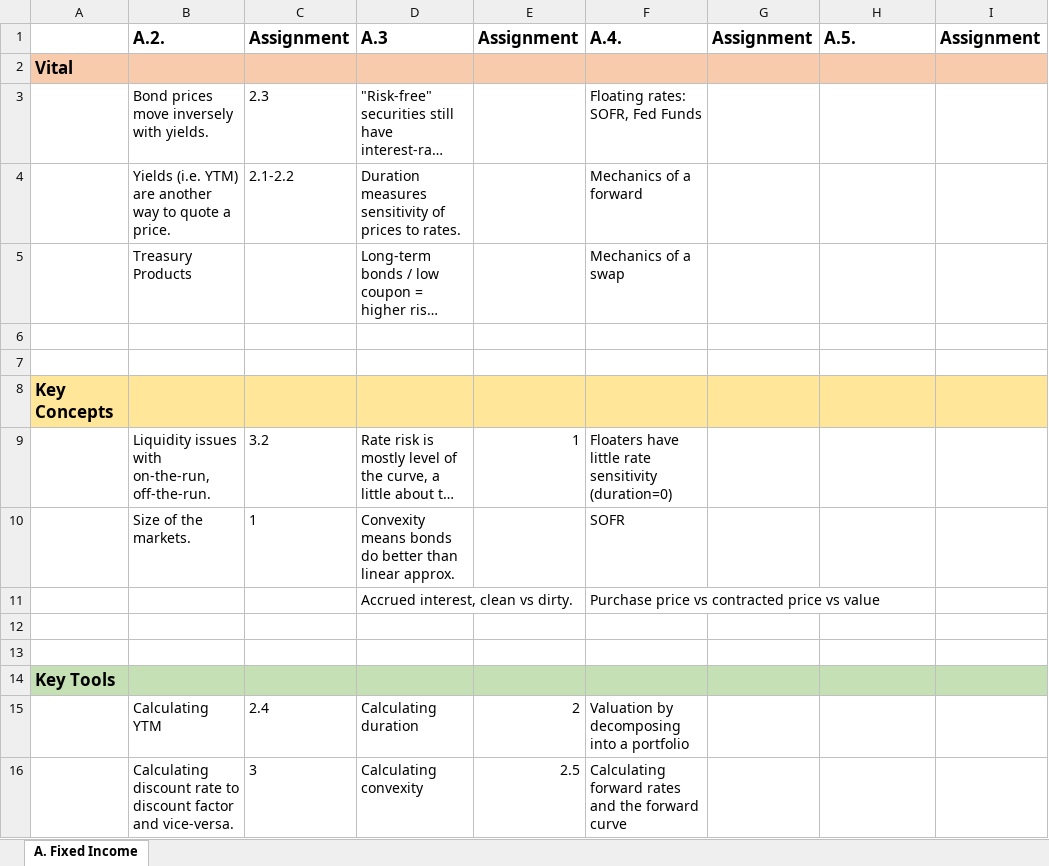
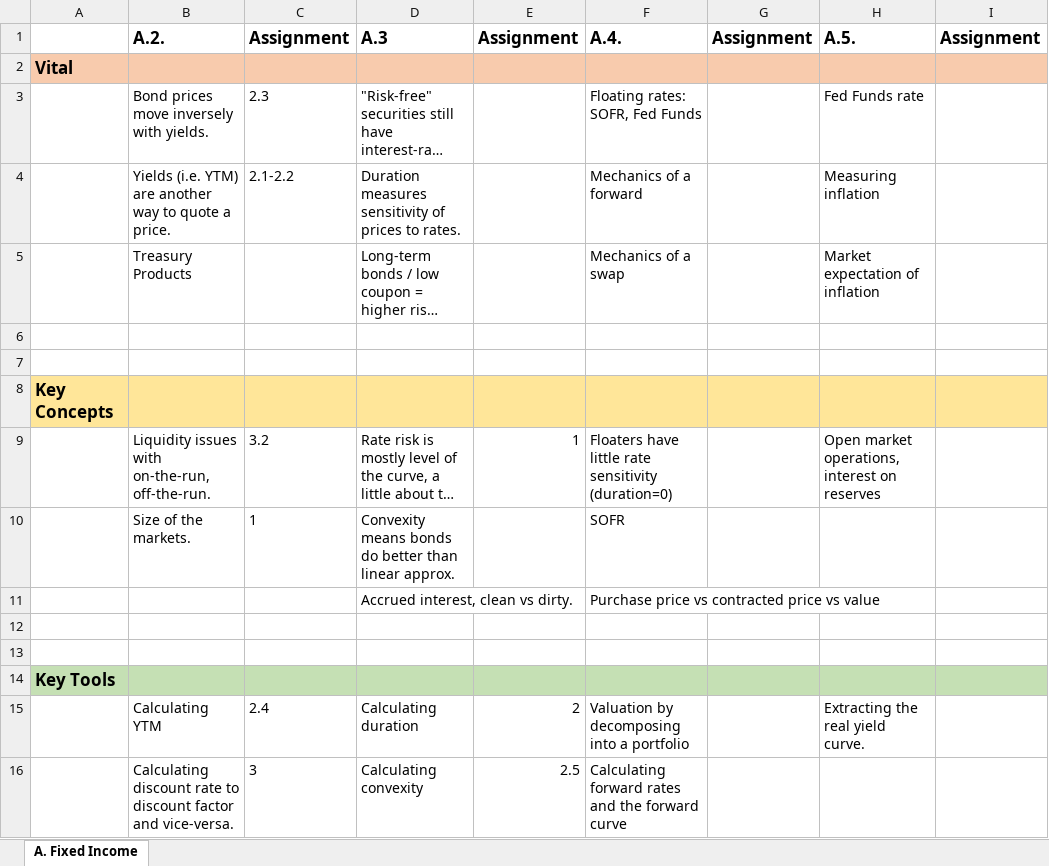
Before and after one commit to MarkHendricks/drw-markets, an Excel workbook: prioritization.xlsx, sheet A. Fixed Income, drawn as a sheet; only a part is shown; long unchanged cells end in …; values as stored, in another font and other column widths than the file's, no borders; the diff names each change by its address in the sheet, - before the commit and + after, or states it on an @@ line.

```diff
--- a/prioritization.xlsx (sheet A. Fixed Income)
+++ b/prioritization.xlsx (sheet A. Fixed Income)
-H3: (empty)
+H3: Fed Funds rate
-H4: (empty)
+H4: Measuring inflation
-H5: (empty)
+H5: Market expectation of inflation
-H9: (empty)
+H9: Open market operations, interest on reserves
-H15: (empty)
+H15: Extracting the real yield curve.
```
Also changed, not shown: 7 other files.
